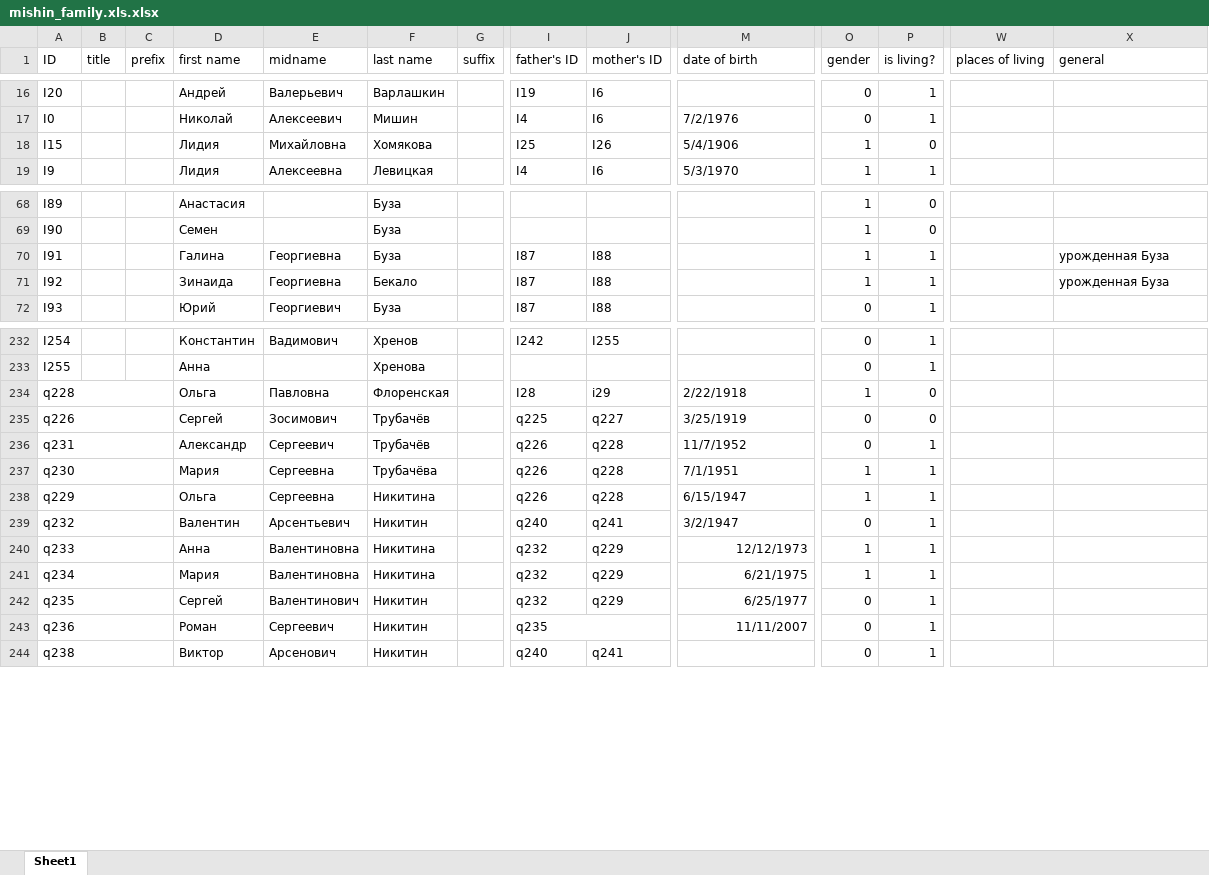
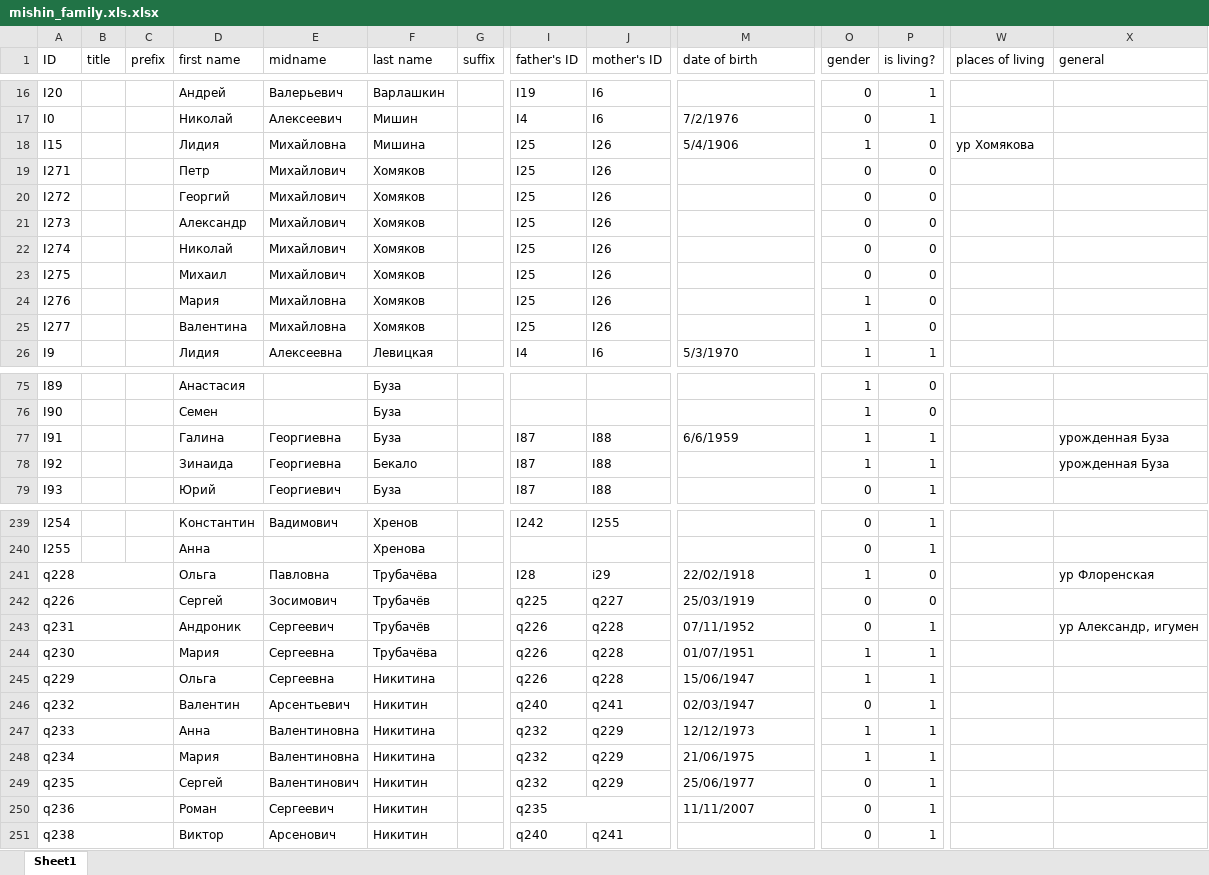
Before and after one commit to mishin/Ftree-heroku, an Excel workbook: mishin_family.xls.xlsx, sheet Sheet1, drawn as a sheet; only a part is shown, gaps mark what is left out; values as stored, in another font and other column widths than the file's, no borders; charts and pictures not drawn; addresses are those after the commit; rows hold the shown columns only; the diff covers the shown part only; the diff names each change by its address in the sheet, - before the commit and + after, or states it on an @@ line.

```diff
--- a/mishin_family.xls.xlsx (sheet Sheet1)
+++ b/mishin_family.xls.xlsx (sheet Sheet1)
-F18 (last name): Хомякова
+F18 (last name): Мишина
-W18 (places of living): (empty)
+W18 (places of living): ур Хомякова
+row 19: I271 |  |  | Петр | Михайлович | Хомяков |  | I25 | I26 |  | 0 | 0
+row 20: I272 |  |  | Георгий | Михайлович | Хомяков |  | I25 | I26 |  | 0 | 0
+row 21: I273 |  |  | Александр | Михайлович | Хомяков |  | I25 | I26 |  | 0 | 0
+row 22: I274 |  |  | Николай | Михайлович | Хомяков |  | I25 | I26 |  | 0 | 0
+row 23: I275 |  |  | Михаил | Михайлович | Хомяков |  | I25 | I26 |  | 0 | 0
+row 24: I276 |  |  | Мария | Михайловна | Хомяков |  | I25 | I26 |  | 1 | 0
+row 25: I277 |  |  | Валентина | Михайловна | Хомяков |  | I25 | I26 |  | 1 | 0
-M77 (date of birth): (empty)
+M77 (date of birth): 6/6/1959
-F241 (last name): Флоренская
+F241 (last name): Трубачёва
-M241 (date of birth): 2/22/1918
+M241 (date of birth): 22/02/1918
-X241 (general): (empty)
+X241 (general): ур Флоренская
-M242 (date of birth): 3/25/1919
+M242 (date of birth): 25/03/1919
-D243 (first name): Александр
+D243 (first name): Андроник
-M243 (date of birth): 11/7/1952
+M243 (date of birth): 07/11/1952
-X243 (general): (empty)
+X243 (general): ур Александр, игумен
-M244 (date of birth): 7/1/1951
+M244 (date of birth): 01/07/1951
-M245 (date of birth): 6/15/1947
+M245 (date of birth): 15/06/1947
-M246 (date of birth): 3/2/1947
+M246 (date of birth): 02/03/1947
-M247 alignment: right
+M247 alignment: left
-M248 (date of birth): 6/21/1975
+M248 (date of birth): 21/06/1975
-M249 (date of birth): 6/25/1977
+M249 (date of birth): 25/06/1977
-M250 alignment: right
+M250 alignment: left
```
Also changed, not shown: 15 added rows and 10 edited cells elsewhere in this sheet, 19 other files.
